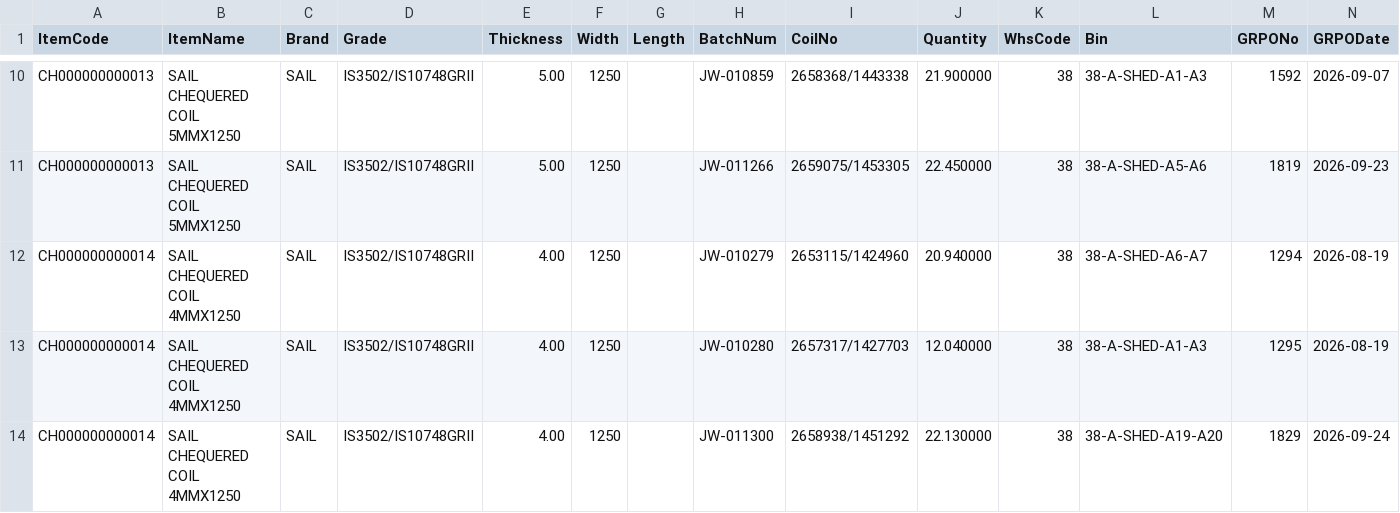
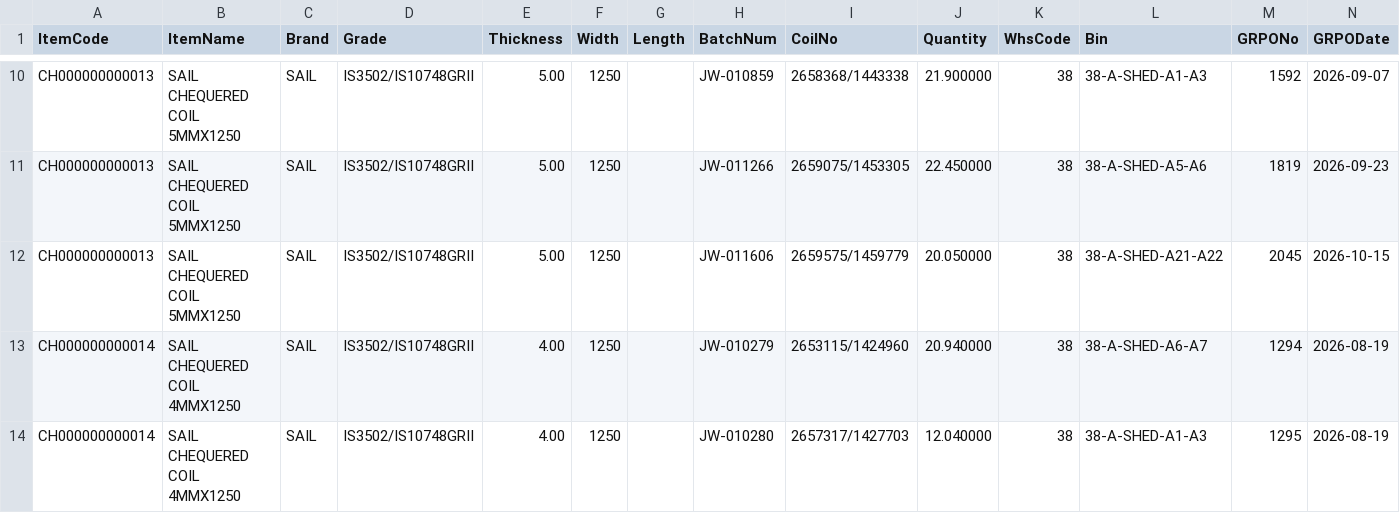
Before and after one commit to BSC23609/bsc-stock-data, a CSV file: coils.csv, drawn as a sheet; only a part is shown, gaps mark what is left out; the shorter side is filled out with more unchanged rows.

```diff
--- a/coils.csv
+++ b/coils.csv
@@ -11,2 +11,3 @@
 "CH000000000013","SAIL CHEQUERED COIL 5MMX1250","SAIL","IS3502/IS10748GRII","5.00","1250","","JW-011266","2659075/1453305","22.450000","38","38-A-SHED-A5-A6","1819","2026-09-23"
+"CH000000000013","SAIL CHEQUERED COIL 5MMX1250","SAIL","IS3502/IS10748GRII","5.00","1250","","JW-011606","2659575/1459779","20.050000","38","38-A-SHED-A21-A22","2045","2026-10-15"
 "CH000000000014","SAIL CHEQUERED COIL 4MMX1250","SAIL","IS3502/IS10748GRII","4.00","1250","","JW-010279","2653115/1424960","20.940000","38","38-A-SHED-A6-A7","1294","2026-08-19"
```
Also changed, not shown: mis_stock.csv, 2 other files.
